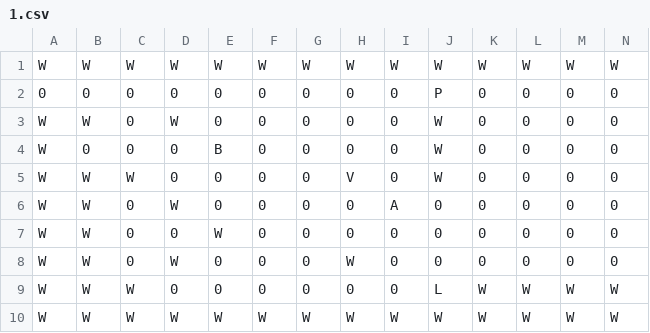
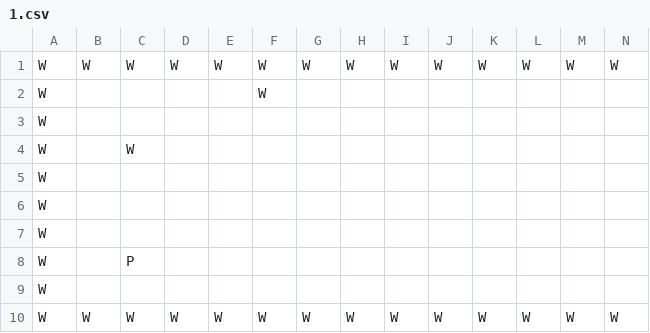
Before and after one commit to Karbb/zelda-CS50, a CSV file: levels/1.csv, drawn as a sheet; only a part is shown; removed rows and columns are numbered as before the commit, all else as after; rows hold the shown columns only; the diff names each change by its address in the sheet, - before the commit and + after, or states it on an @@ line.

```diff
--- a/levels/1.csv
+++ b/levels/1.csv
-row 2: 0 | 0 | 0 | 0 | 0 | 0 | 0 | 0 | 0 | P | 0 | 0 | 0 | 0
-row 3: W | W | 0 | W | 0 | 0 | 0 | 0 | 0 | W | 0 | 0 | 0 | 0
-row 4: W | 0 | 0 | 0 | B | 0 | 0 | 0 | 0 | W | 0 | 0 | 0 | 0
-row 5: W | W | W | 0 | 0 | 0 | 0 | V | 0 | W | 0 | 0 | 0 | 0
-row 6: W | W | 0 | W | 0 | 0 | 0 | 0 | A | 0 | 0 | 0 | 0 | 0
-row 7: W | W | 0 | 0 | W | 0 | 0 | 0 | 0 | 0 | 0 | 0 | 0 | 0
-row 8: W | W | 0 | W | 0 | 0 | 0 | W | 0 | 0 | 0 | 0 | 0 | 0
-row 9: W | W | W | 0 | 0 | 0 | 0 | 0 | 0 | L | W | W | W | W
+row 2: W |  |  |  |  | W
+row 3: W
+row 4: W |  | W
+row 5: W
+row 6: W
+row 7: W
+row 8: W |  | P
+row 9: W
```
Also changed, not shown: levels/0.csv, levels/2.csv, 6 other files.
